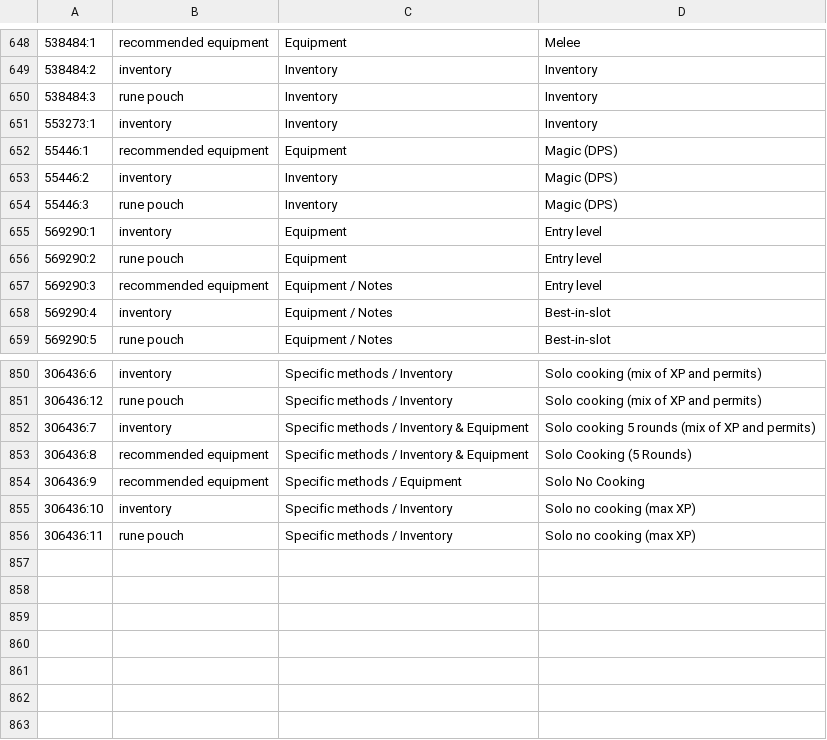
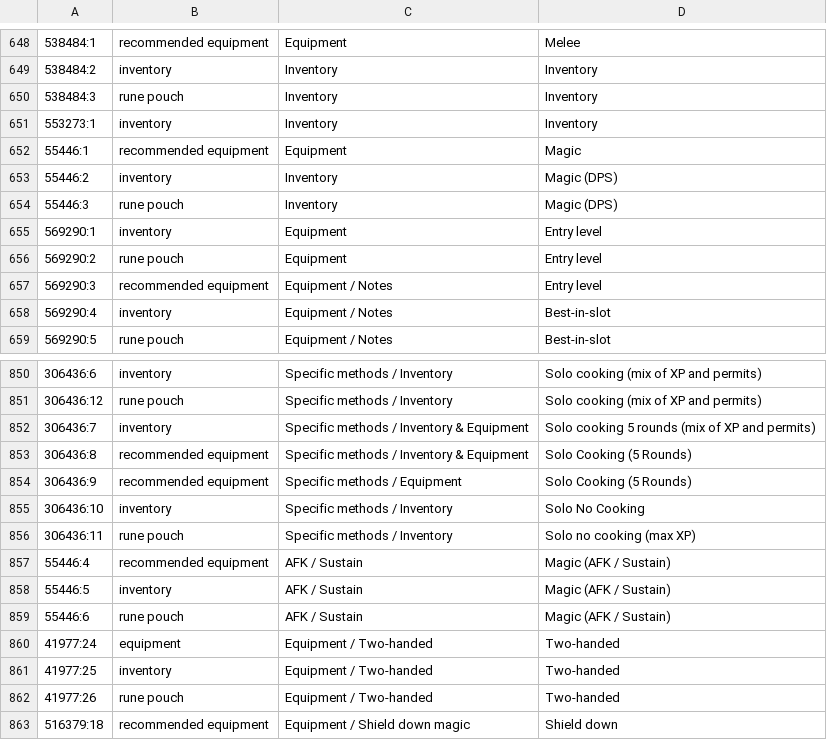
Before and after one commit to wukuna/improved-banking, a TSV file: src/main/resources/com/windowmarkers/setup-layout-tables.tsv, drawn as a sheet; only a part is shown, gaps mark what is left out.

```diff
--- a/src/main/resources/com/windowmarkers/setup-layout-tables.tsv
+++ b/src/main/resources/com/windowmarkers/setup-layout-tables.tsv
@@ -651,3 +651,3 @@
 553273:1	inventory	Inventory	Inventory
-55446:1	recommended equipment	Equipment	Magic (DPS)
+55446:1	recommended equipment	Equipment	Magic
 55446:2	inventory	Inventory	Magic (DPS)
@@ -853,4 +853,11 @@
 306436:8	recommended equipment	Specific methods / Inventory & Equipment	Solo Cooking (5 Rounds)
-306436:9	recommended equipment	Specific methods / Equipment	Solo No Cooking
-306436:10	inventory	Specific methods / Inventory	Solo no cooking (max XP)
+306436:9	recommended equipment	Specific methods / Equipment	Solo Cooking (5 Rounds)
+306436:10	inventory	Specific methods / Inventory	Solo No Cooking
 306436:11	rune pouch	Specific methods / Inventory	Solo no cooking (max XP)
+55446:4	recommended equipment	AFK / Sustain	Magic (AFK / Sustain)
+55446:5	inventory	AFK / Sustain	Magic (AFK / Sustain)
+55446:6	rune pouch	AFK / Sustain	Magic (AFK / Sustain)
+41977:24	equipment	Equipment / Two-handed	Two-handed
+41977:25	inventory	Equipment / Two-handed	Two-handed
+41977:26	rune pouch	Equipment / Two-handed	Two-handed
+516379:18	recommended equipment	Equipment / Shield down magic	Shield down
```
Also changed, not shown: src/main/resources/com/windowmarkers/activity-setups.tsv, src/main/resources/com/windowmarkers/ge-item-slots.tsv, 47 other files.
